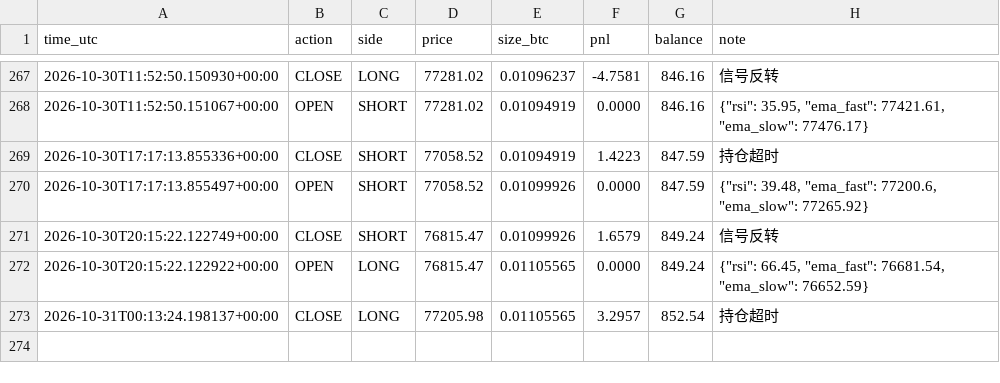
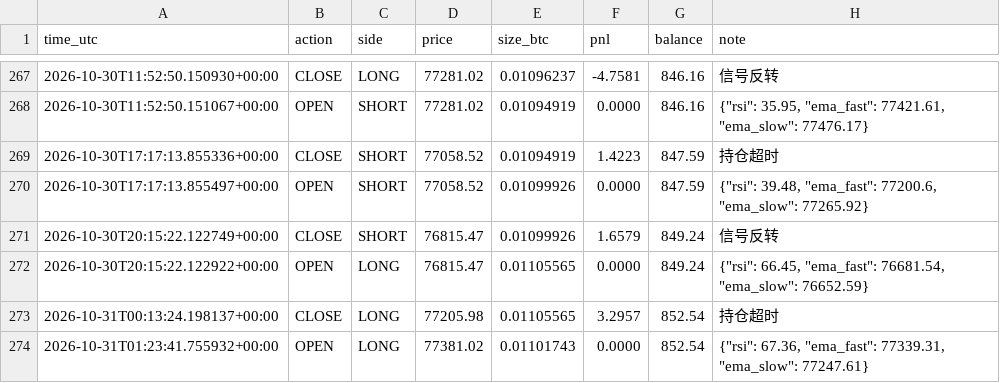
Before and after one commit to kk668900/btc-paper-bot, a CSV file: trades.csv, drawn as a sheet; only a part is shown, gaps mark what is left out.

```diff
--- a/trades.csv
+++ b/trades.csv
@@ -273 +273,2 @@ time_utc,action,side,price,size_btc,pnl,balance,note
 2026-10-31T00:13:24.198137+00:00,CLOSE,LONG,77205.98,0.01105565,3.2957,852.54,持仓超时
+2026-10-31T01:23:41.755932+00:00,OPEN,LONG,77381.02,0.01101743,0.0000,852.54,"{""rsi"": 67.36, ""ema_fast"": 77339.31, ""ema_slow"": 77247.61}"
```
Also changed, not shown: 1 other file.
